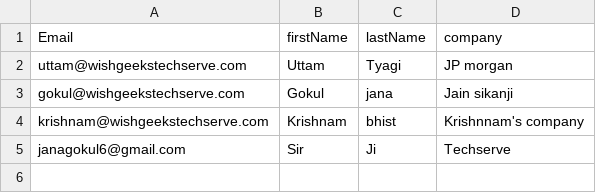
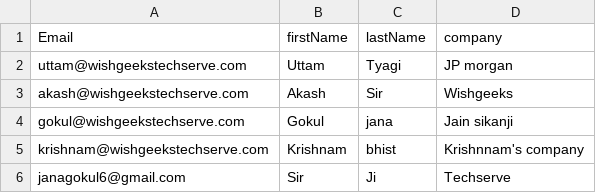
Before and after one commit to uttamtyagi111/Stock_prediction, a CSV file: csv_files/email_list.csv, drawn as a sheet; the diff names each change by its address in the sheet, - before the commit and + after, or states it on an @@ line.

```diff
--- a/csv_files/email_list.csv
+++ b/csv_files/email_list.csv
+row 3: akash@wishgeekstechserve.com | Akash | Sir | Wishgeeks
```
Also changed, not shown: 3 other files.
